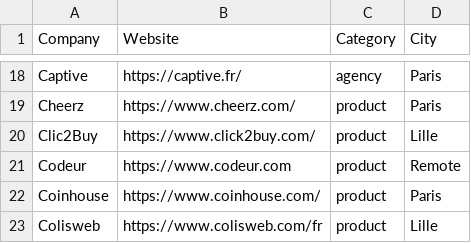
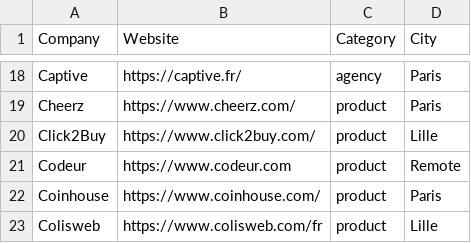
Before and after one commit to ruby-nord/rubyshops, a CSV file: frenchrubyshops.csv, drawn as a sheet; only a part is shown, gaps mark what is left out.

Commit message:
Add Click2Buy

```diff
--- a/frenchrubyshops.csv
+++ b/frenchrubyshops.csv
@@ -19,3 +19,3 @@ Captive,https://captive.fr/,agency,Paris
 Cheerz,https://www.cheerz.com/,product,Paris
-Clic2Buy,https://www.click2buy.com/,product,Lille
+Click2Buy,https://www.click2buy.com/,product,Lille
 Codeur,https://www.codeur.com,product,Remote
```
